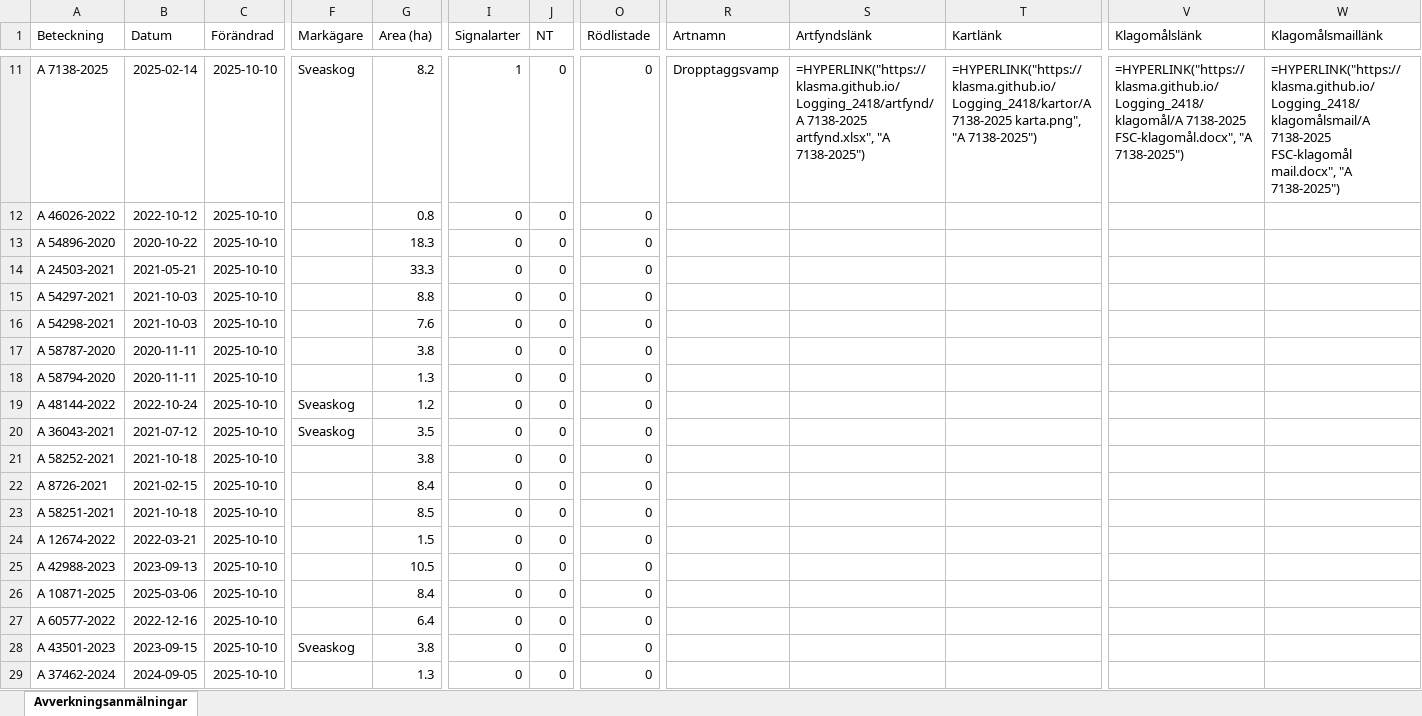
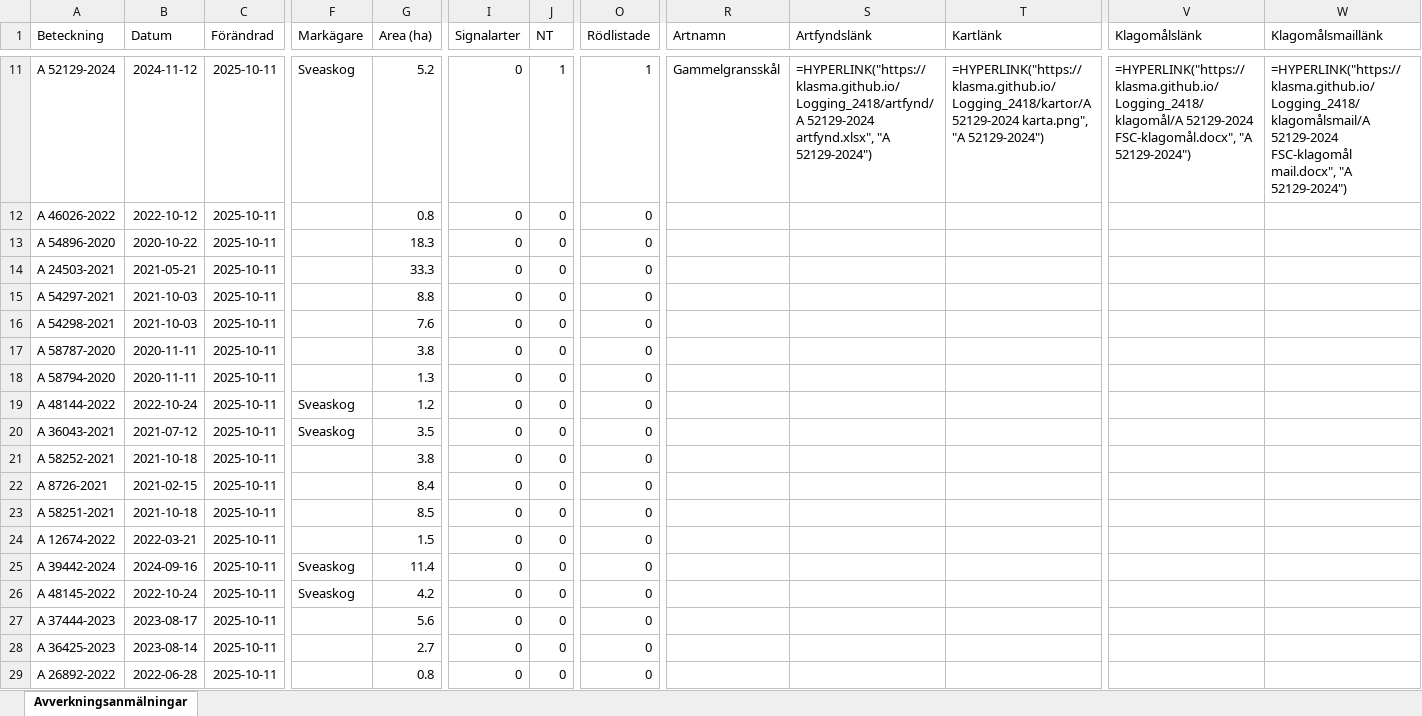
Before and after one commit to klasma/Logging_2418, an Excel workbook: Översikt MALÅ.xlsx, sheet Avverkningsanmälningar, drawn as a sheet; only a part is shown, gaps mark what is left out; values as stored, in another font and other column widths than the file's, no borders; formulas without a stored value are shown as written; the diff covers the shown part only; the diff names each change by its address in the sheet, - before the commit and + after, or states it on an @@ line.

```diff
--- a/Översikt MALÅ.xlsx (sheet Avverkningsanmälningar)
+++ b/Översikt MALÅ.xlsx (sheet Avverkningsanmälningar)
-A11 (Beteckning): A 7138-2025
+A11 (Beteckning): A 52129-2024
-B11 (Datum): 2025-02-14
+B11 (Datum): 2024-11-12
-C11:C29 (Förändrad): 2025-10-10
+C11:C29 (Förändrad): 2025-10-11
-G11 (Area (ha)): 8.2
+G11 (Area (ha)): 5.2
-I11 (Signalarter): 1
+I11 (Signalarter): 0
-J11 (NT): 0
+J11 (NT): 1
-O11 (Rödlistade): 0
+O11 (Rödlistade): 1
-R11 (Artnamn): Dropptaggsvamp
+R11 (Artnamn): Gammelgransskål
-S11 (Artfyndslänk): =HYPERLINK("https://klasma.github.io/Logging_2418/artfynd/A 7138-2025 artfynd.xlsx", "A 7138-2025")
+S11 (Artfyndslänk): =HYPERLINK("https://klasma.github.io/Logging_2418/artfynd/A 52129-2024 artfynd.xlsx", "A 52129-2024")
-T11 (Kartlänk): =HYPERLINK("https://klasma.github.io/Logging_2418/kartor/A 7138-2025 karta.png", "A 7138-2025")
+T11 (Kartlänk): =HYPERLINK("https://klasma.github.io/Logging_2418/kartor/A 52129-2024 karta.png", "A 52129-2024")
-V11 (Klagomålslänk): =HYPERLINK("https://klasma.github.io/Logging_2418/klagomål/A 7138-2025 FSC-klagomål.docx", "A 7138-2025")
+V11 (Klagomålslänk): =HYPERLINK("https://klasma.github.io/Logging_2418/klagomål/A 52129-2024 FSC-klagomål.docx", "A 52129-2024")
-W11 (Klagomålsmaillänk): =HYPERLINK("https://klasma.github.io/Logging_2418/klagomålsmail/A 7138-2025 FSC-klagomål mail.docx", "A 7138-2025")
+W11 (Klagomålsmaillänk): =HYPERLINK("https://klasma.github.io/Logging_2418/klagomålsmail/A 52129-2024 FSC-klagomål mail.docx", "A 52129-2024")
-A25 (Beteckning): A 42988-2023
+A25 (Beteckning): A 39442-2024
-B25 (Datum): 2023-09-13
+B25 (Datum): 2024-09-16
-F25:F26 (Markägare): (empty)
+F25:F26 (Markägare): Sveaskog
-G25 (Area (ha)): 10.5
+G25 (Area (ha)): 11.4
-A26 (Beteckning): A 10871-2025
+A26 (Beteckning): A 48145-2022
-B26 (Datum): 2025-03-06
+B26 (Datum): 2022-10-24
-G26 (Area (ha)): 8.4
+G26 (Area (ha)): 4.2
-A27 (Beteckning): A 60577-2022
+A27 (Beteckning): A 37444-2023
-B27 (Datum): 2022-12-16
+B27 (Datum): 2023-08-17
-G27 (Area (ha)): 6.4
+G27 (Area (ha)): 5.6
-A28 (Beteckning): A 43501-2023
+A28 (Beteckning): A 36425-2023
-B28 (Datum): 2023-09-15
+B28 (Datum): 2023-08-14
-F28 (Markägare): Sveaskog
+F28 (Markägare): (empty)
-G28 (Area (ha)): 3.8
+G28 (Area (ha)): 2.7
-A29 (Beteckning): A 37462-2024
+A29 (Beteckning): A 26892-2022
-B29 (Datum): 2024-09-05
+B29 (Datum): 2022-06-28
-G29 (Area (ha)): 1.3
+G29 (Area (ha)): 0.8
```
Also changed, not shown: 1561 edited cells elsewhere in this sheet, artfynd/A 39692-2024 artfynd.xlsx, artfynd/A 41330-2024 artfynd.xlsx, 49 other files.
